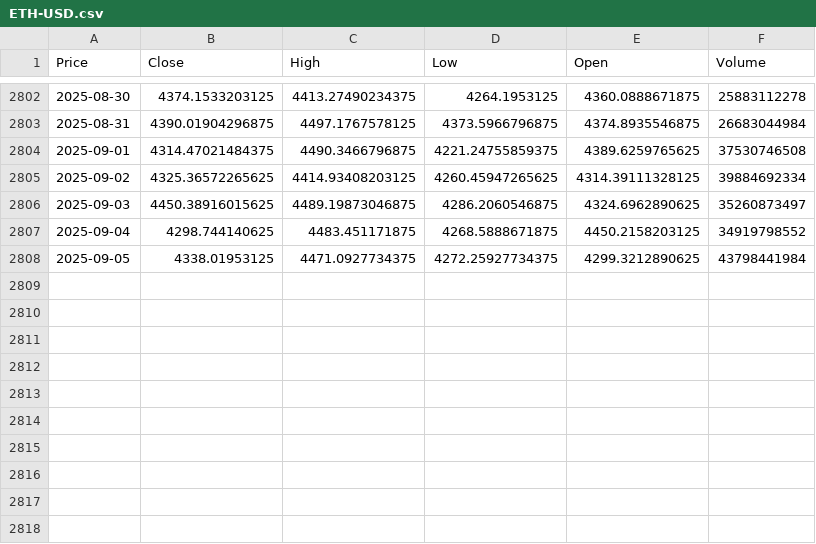
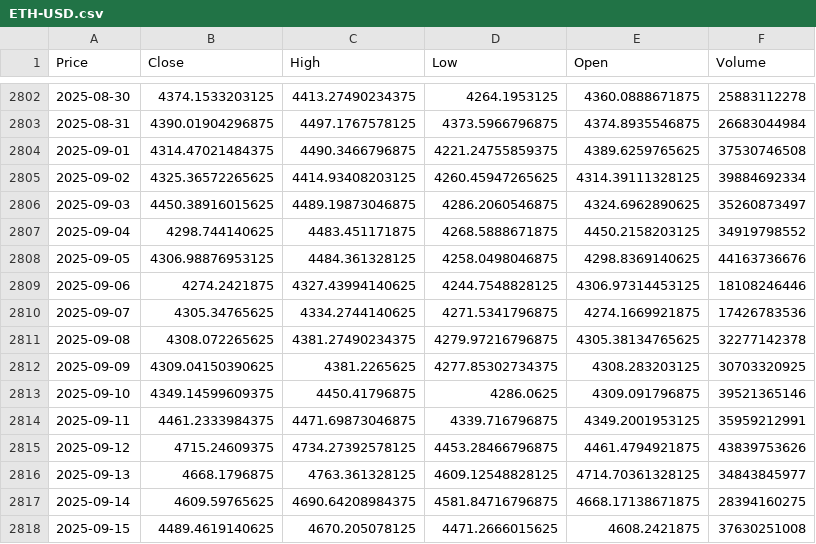
Before and after one commit to HoshiBatista/CryptoVol.ai, a CSV file: qf_models/data/data_days/ETH-USD.csv (was qf_models/data/ETH-USD.csv), drawn as a sheet; only a part is shown, gaps mark what is left out; the diff names each change by its address in the sheet, - before the commit and + after, or states it on an @@ line.

```diff
--- a/qf_models/data/ETH-USD.csv
+++ b/qf_models/data/data_days/ETH-USD.csv
-B2808 (Close): 4338.01953125
+B2808 (Close): 4306.98876953125
-C2808 (High): 4471.0927734375
+C2808 (High): 4484.361328125
-D2808 (Low): 4272.25927734375
+D2808 (Low): 4258.0498046875
-E2808 (Open): 4299.3212890625
+E2808 (Open): 4298.8369140625
-F2808 (Volume): 43798441984
+F2808 (Volume): 44163736676
+row 2809: 2025-09-06 | 4274.2421875 | 4327.43994140625 | 4244.7548828125 | 4306.97314453125 | 18108246446
+row 2810: 2025-09-07 | 4305.34765625 | 4334.2744140625 | 4271.5341796875 | 4274.1669921875 | 17426783536
+row 2811: 2025-09-08 | 4308.072265625 | 4381.27490234375 | 4279.97216796875 | 4305.38134765625 | 32277142378
+row 2812: 2025-09-09 | 4309.04150390625 | 4381.2265625 | 4277.85302734375 | 4308.283203125 | 30703320925
+row 2813: 2025-09-10 | 4349.14599609375 | 4450.41796875 | 4286.0625 | 4309.091796875 | 39521365146
+row 2814: 2025-09-11 | 4461.2333984375 | 4471.69873046875 | 4339.716796875 | 4349.2001953125 | 35959212991
+row 2815: 2025-09-12 | 4715.24609375 | 4734.27392578125 | 4453.28466796875 | 4461.4794921875 | 43839753626
+row 2816: 2025-09-13 | 4668.1796875 | 4763.361328125 | 4609.12548828125 | 4714.70361328125 | 34843845977
+row 2817: 2025-09-14 | 4609.59765625 | 4690.64208984375 | 4581.84716796875 | 4668.17138671875 | 28394160275
+row 2818: 2025-09-15 | 4489.4619140625 | 4670.205078125 | 4471.2666015625 | 4608.2421875 | 37630251008
```
Also changed, not shown: qf_models/data/data_days/ADA-USD.csv, qf_models/data/data_days/TON-USD.csv, 10 other files.
